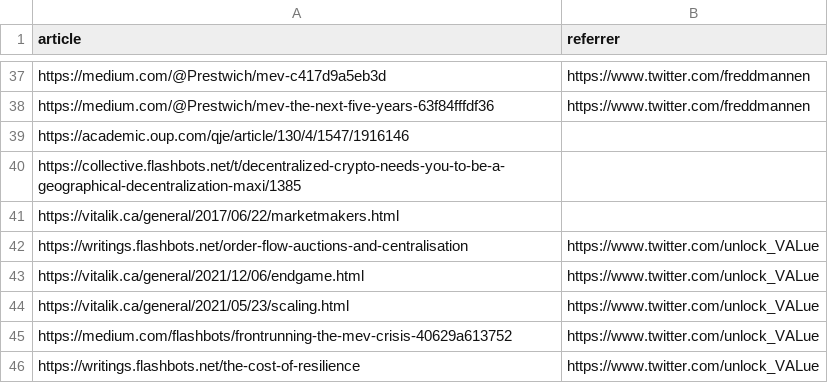
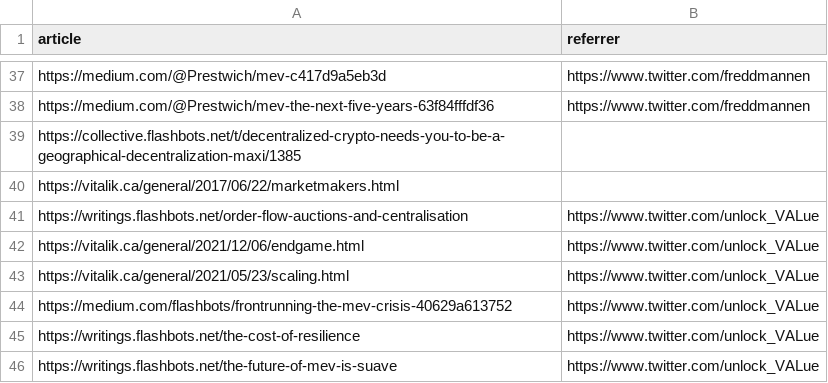
Before and after one commit to mev-fyi/data, a CSV file: data/links/articles.csv, drawn as a sheet; only a part is shown, gaps mark what is left out; the shorter side is filled out with more unchanged rows; the diff names each change by its address in the sheet, - before the commit and + after, or states it on an @@ line.

```diff
--- a/data/links/articles.csv
+++ b/data/links/articles.csv
-row 39: https://academic.oup.com/qje/article/130/4/1547/1916146
```
Also changed, not shown: data/links/articles_updated.csv, data/links/research_papers/arxiv_papers.csv, 3 other files.
